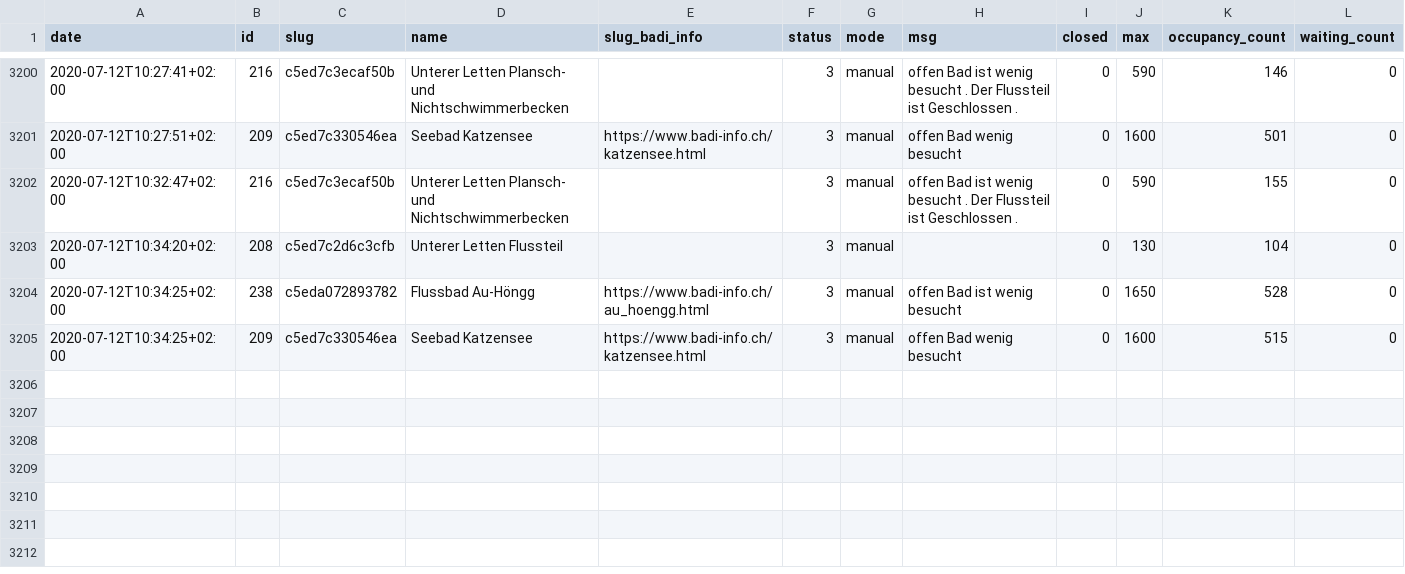
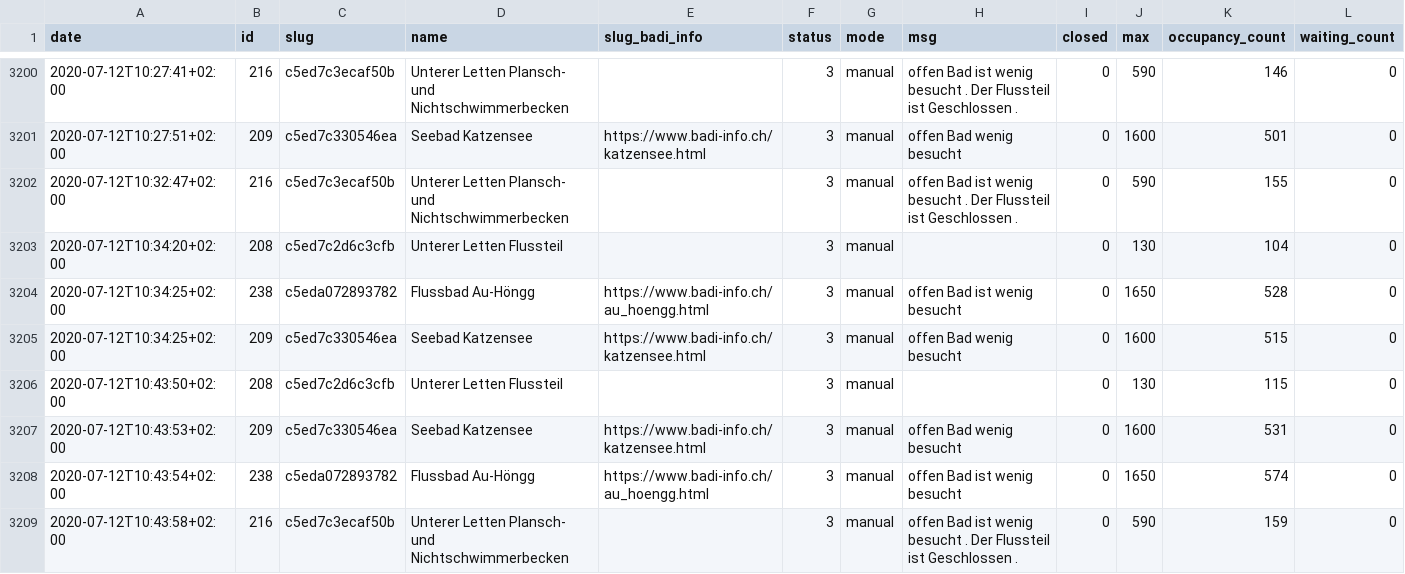
Before and after one commit to opendatazurich/opendatazurich.github.io, a CSV file: automation/badi-counter/badi_counter.csv, drawn as a sheet; only a part is shown, gaps mark what is left out; the diff names each change by its address in the sheet, - before the commit and + after, or states it on an @@ line.

Commit message:
Update badi_counter.csv with latest data

```diff
--- a/automation/badi-counter/badi_counter.csv
+++ b/automation/badi-counter/badi_counter.csv
+row 3206: 2020-07-12T10:43:50+02:00 | 208 | c5ed7c2d6c3cfb | Unterer Letten Flussteil |  | 3 | manual |  | 0 | 130 | 115 | 0
+row 3207: 2020-07-12T10:43:53+02:00 | 209 | c5ed7c330546ea | Seebad Katzensee | https://www.badi-info.ch/katzensee.html | 3 | manual | offen Bad wenig besucht | 0 | 1600 | 531 | 0
+row 3208: 2020-07-12T10:43:54+02:00 | 238 | c5eda072893782 | Flussbad Au-Höngg | https://www.badi-info.ch/au_hoengg.html | 3 | manual | offen Bad ist wenig besucht | 0 | 1650 | 574 | 0
+row 3209: 2020-07-12T10:43:58+02:00 | 216 | c5ed7c3ecaf50b | Unterer Letten Plansch- und Nichtschwimmerbecken |  | 3 | manual | offen Bad ist wenig besucht . Der Flussteil ist Geschlossen . | 0 | 590 | 159 | 0
```
